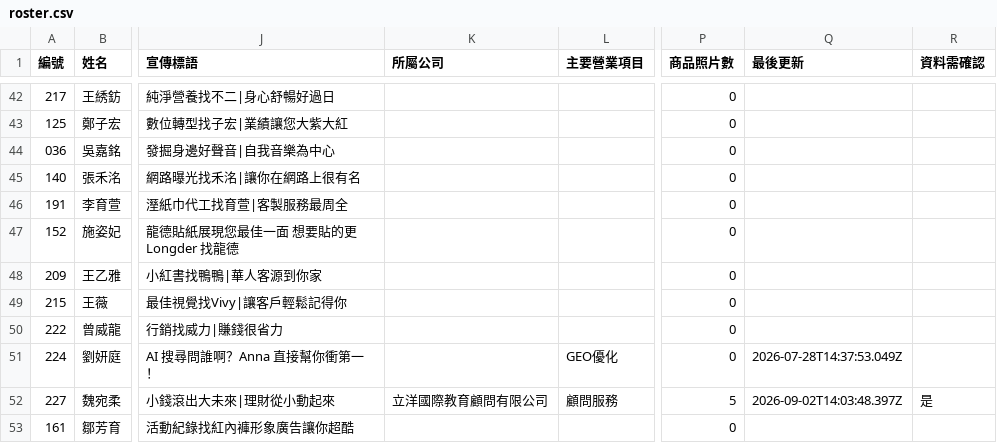
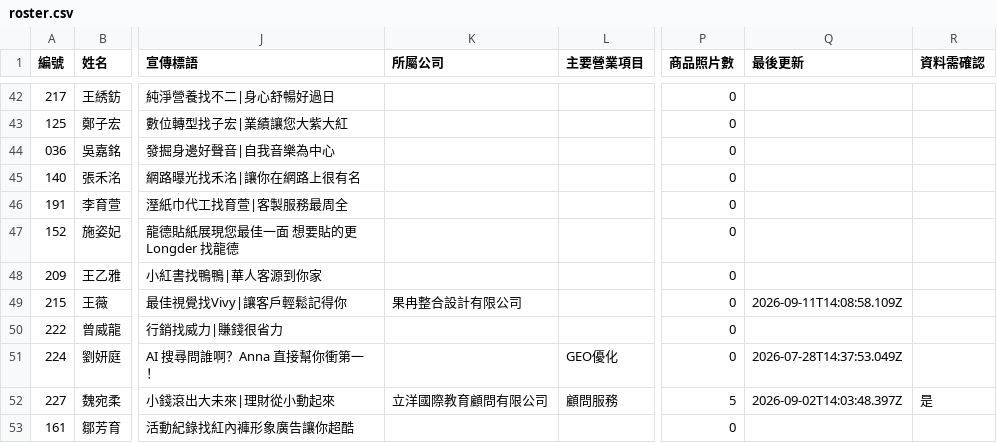
Before and after one commit to IvanZhong085/member-directory, a CSV file: roster.csv, drawn as a sheet; only a part is shown, gaps mark what is left out; the diff names each change by its address in the sheet, - before the commit and + after, or states it on an @@ line.

```diff
--- a/roster.csv
+++ b/roster.csv
-K49 (所屬公司): (empty)
+K49 (所屬公司): 果冉整合設計有限公司
-Q49 (最後更新): (empty)
+Q49 (最後更新): 2026-09-11T14:08:58.109Z
```
Also changed, not shown: 6 other files.
